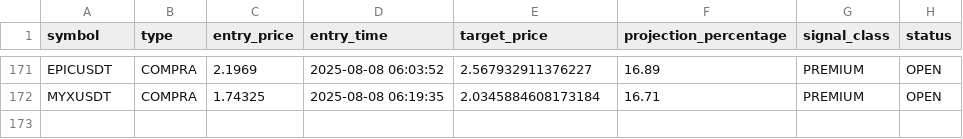
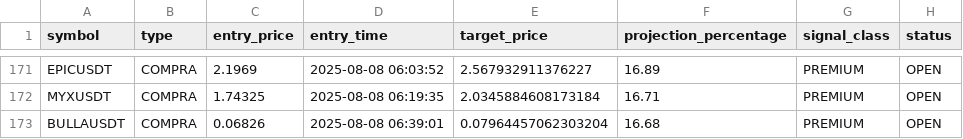
Before and after one commit to Jhon-Oliver2025/1C3.0, a CSV file: back/sinais_lista.csv, drawn as a sheet; only a part is shown, gaps mark what is left out; the diff names each change by its address in the sheet, - before the commit and + after, or states it on an @@ line.

```diff
--- a/back/sinais_lista.csv
+++ b/back/sinais_lista.csv
+row 173: BULLAUSDT | COMPRA | 0.06826 | 2025-08-08 06:39:01 | 0.07964457062303204 | 16.68 | PREMIUM | OPEN
```
Also changed, not shown: 2 other files.
